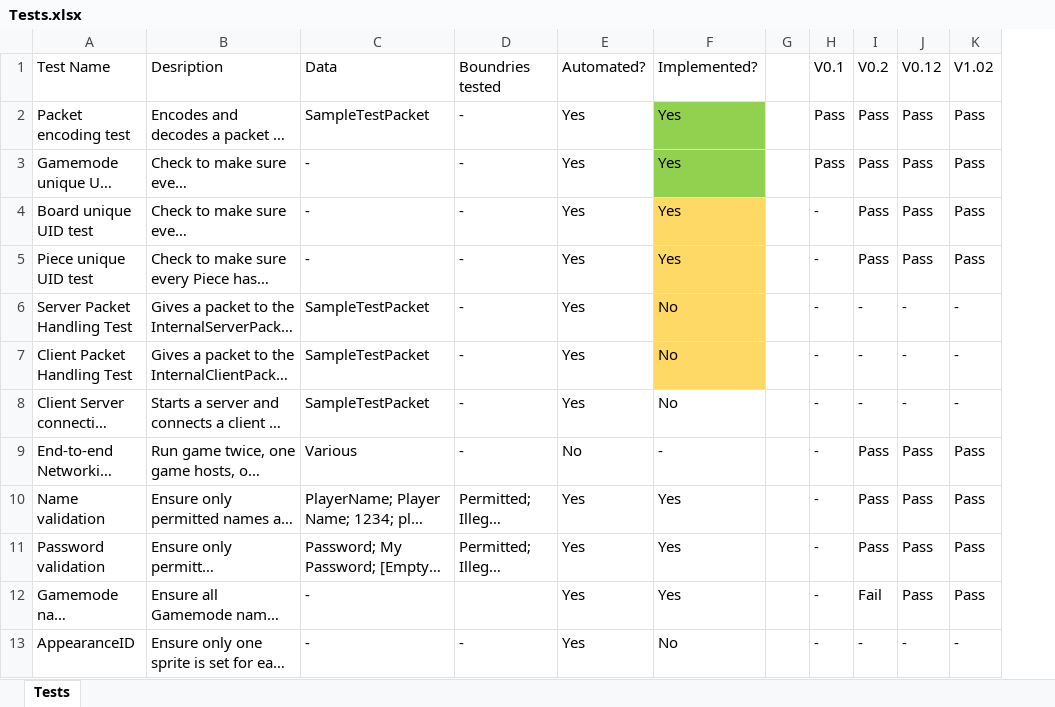
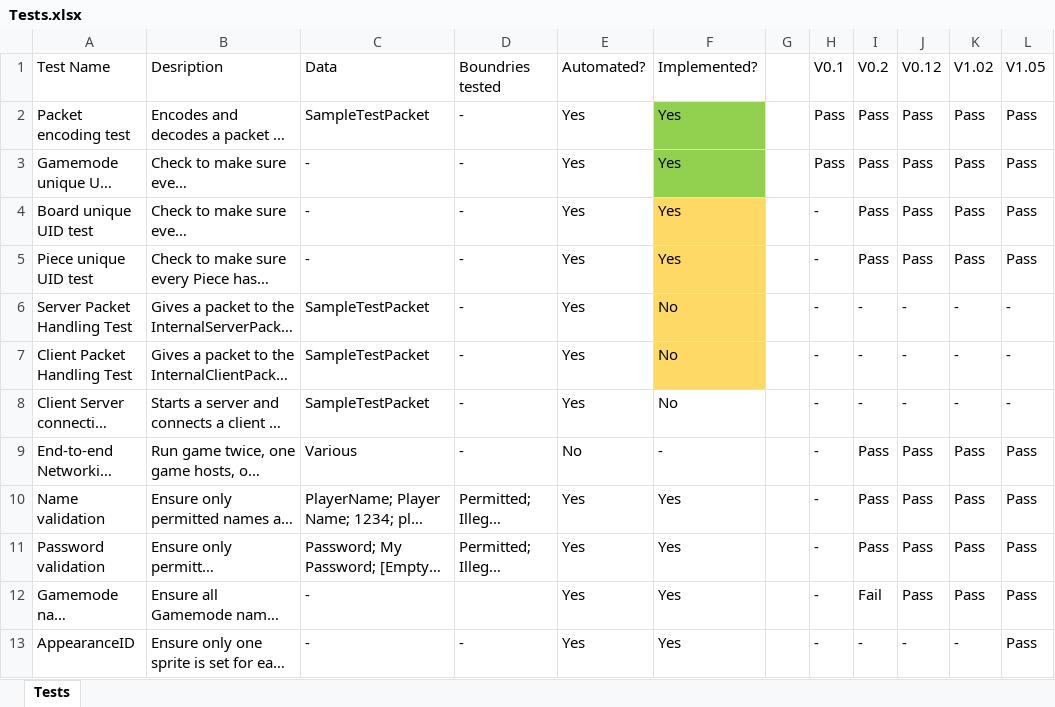
Before and after one commit to Robert-M-Lucas/NEA, an Excel workbook: Tests.xlsx, sheet Tests, drawn as a sheet; long unchanged cells end in …; values as stored, in another font and other column widths than the file's, no borders; conditional formats not drawn; the diff names each change by its address in the sheet, - before the commit and + after, or states it on an @@ line.

```diff
--- a/Tests.xlsx (sheet Tests)
+++ b/Tests.xlsx (sheet Tests)
+column L, rows 1-13: V1.05 | Pass | Pass | Pass | Pass | - | - | - | Pass | Pass | Pass | Pass | Pass
-F13: No
+F13: Yes
```
Also changed, not shown: 7 other files.
